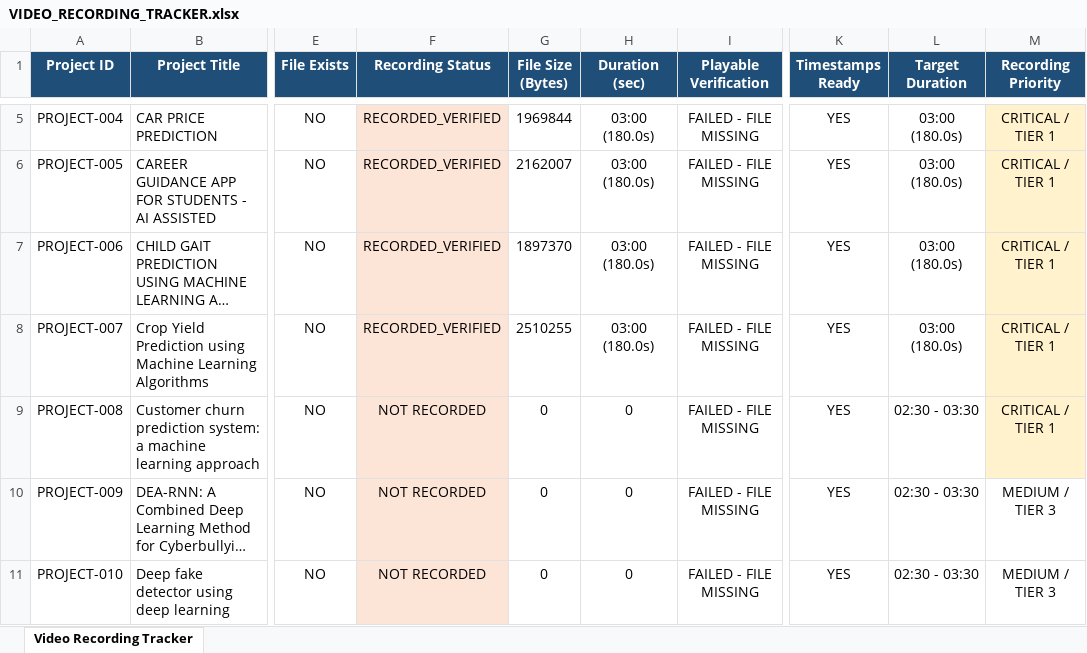
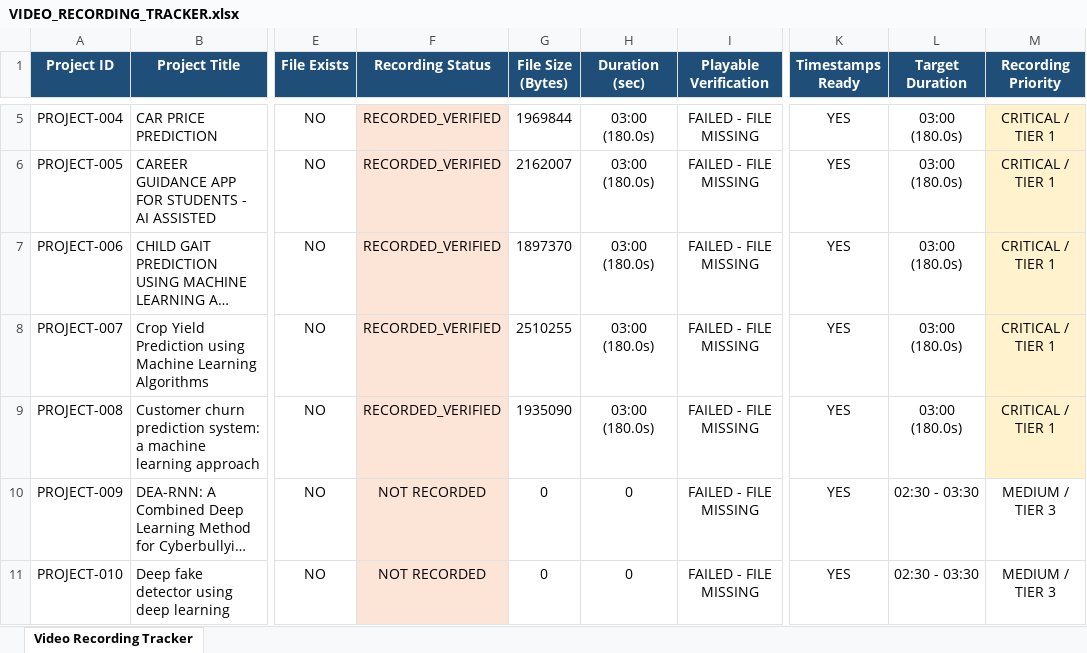
Before and after one commit to darshankrishnakumar/Muthayammal_Projects, an Excel workbook: AUDIT_MASTER/VIDEO_RECORDING_TRACKER.xlsx, sheet Video Recording Tracker, drawn as a sheet; only a part is shown, gaps mark what is left out; long unchanged cells end in …; values as stored, in another font and other column widths than the file's, no borders; the diff names each change by its address in the sheet, - before the commit and + after, or states it on an @@ line.

Commit message:
feat(project-08): finalize 100% complete implementation, models, tests, docs, PPT, and video demonstration for PROJECT-008

```diff
--- a/AUDIT_MASTER/VIDEO_RECORDING_TRACKER.xlsx (sheet Video Recording Tracker)
+++ b/AUDIT_MASTER/VIDEO_RECORDING_TRACKER.xlsx (sheet Video Recording Tracker)
-F9 (Recording Status): NOT RECORDED
+F9 (Recording Status): RECORDED_VERIFIED
-G9 (File Size (Bytes)): 0
+G9 (File Size (Bytes)): 1935090
-H9 (Duration (sec)): 0
+H9 (Duration (sec)): 03:00 (180.0s)
-L9 (Target Duration): 02:30 - 03:30
+L9 (Target Duration): 03:00 (180.0s)
```
Also changed, not shown: AUDIT_MASTER/PROJECT_STATUS_DASHBOARD.xlsx, 33 other files.
